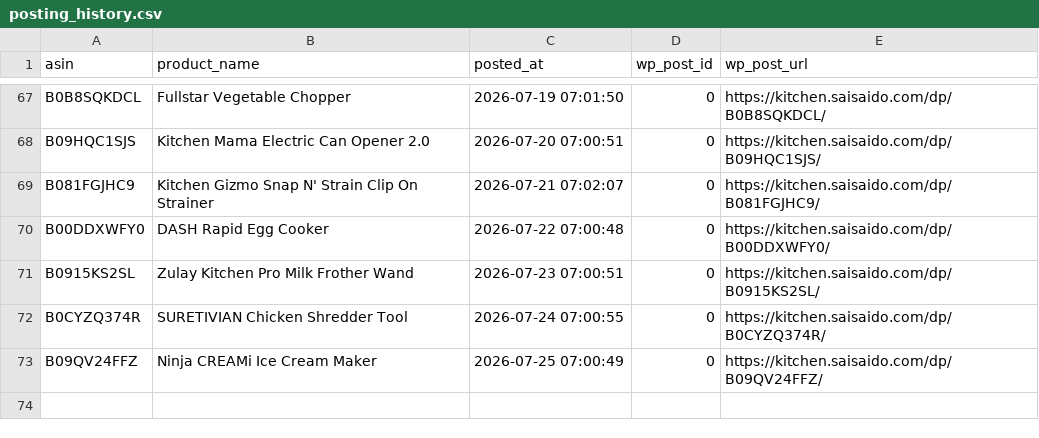
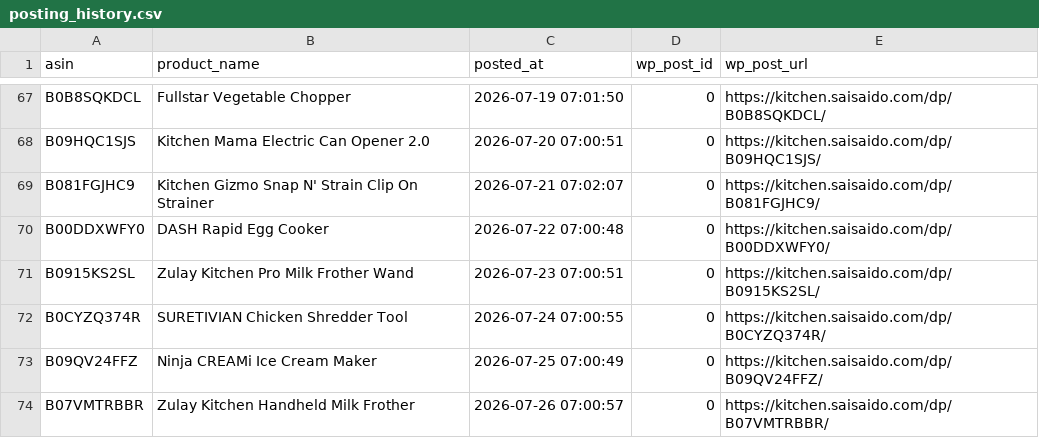
Before and after one commit to Fukunga/Pinterest-kitchen-feed, a CSV file: data/posting_history.csv, drawn as a sheet; only a part is shown, gaps mark what is left out; the diff names each change by its address in the sheet, - before the commit and + after, or states it on an @@ line.

Commit message:
Automated post: Zulay Kitchen Handheld Milk Frother (ASIN: B07VMTRBBR)

```diff
--- a/data/posting_history.csv
+++ b/data/posting_history.csv
+row 74: B07VMTRBBR | Zulay Kitchen Handheld Milk Frother | 2026-07-26 07:00:57 | 0 | https://kitchen.saisaido.com/dp/B07VMTRBBR/
```
Also changed, not shown: 3 other files.
